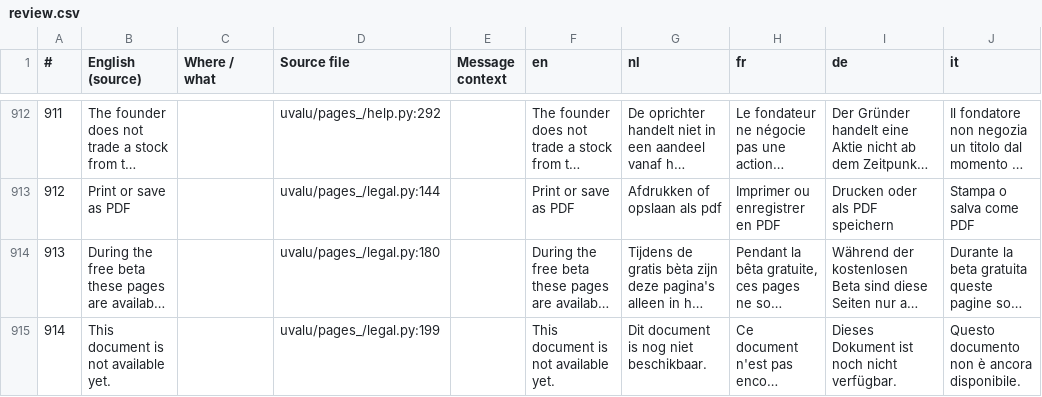
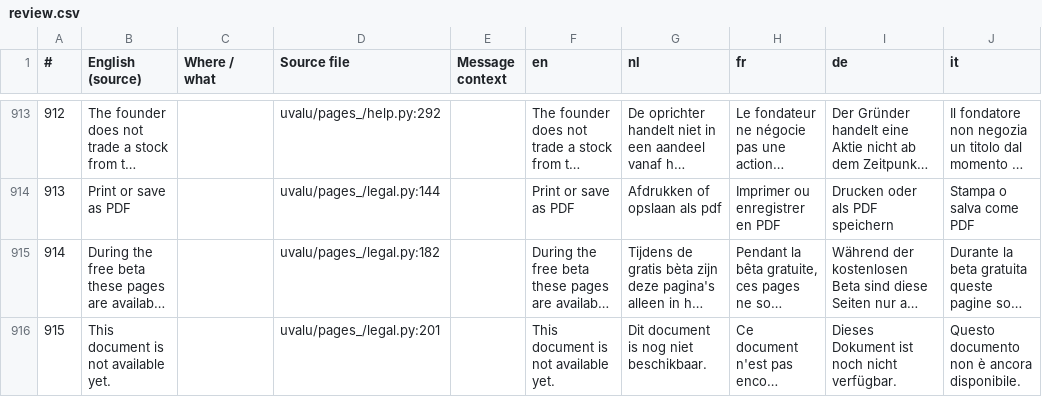
Before and after one commit to svenclaes76/UV, a CSV file: locales/review.csv, drawn as a sheet; only a part is shown, gaps mark what is left out; long unchanged cells end in …; addresses are those after the commit; the diff covers the shown part only; the diff names each change by its address in the sheet, - before the commit and + after, or states it on an @@ line.

```diff
--- a/locales/review.csv
+++ b/locales/review.csv
@@ column A (#) renumbered from row 271 down @@
-D915 (Source file): uvalu/pages_/legal.py:180
+D915 (Source file): uvalu/pages_/legal.py:182
-D916 (Source file): uvalu/pages_/legal.py:199
+D916 (Source file): uvalu/pages_/legal.py:201
```
Also changed, not shown: 5 added rows, 4 removed rows and 53 edited cells elsewhere in this file, 19 other files.
